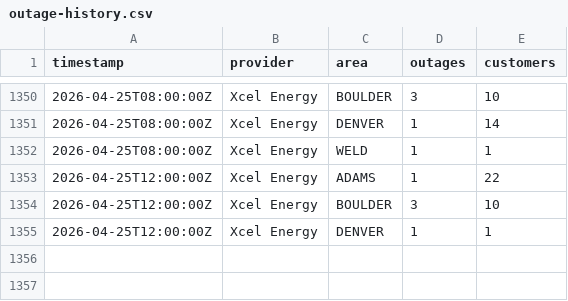
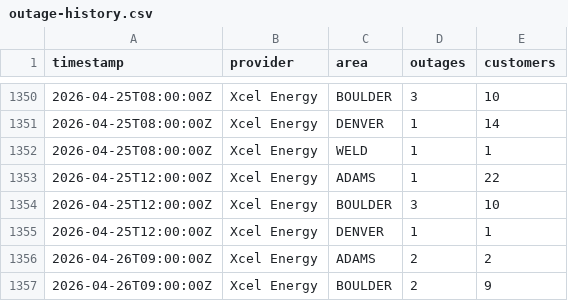
Before and after one commit to aachokey/denver-outages, a CSV file: outage-history.csv, drawn as a sheet; only a part is shown, gaps mark what is left out.

```diff
--- a/outage-history.csv
+++ b/outage-history.csv
@@ -1355 +1355,3 @@ timestamp,provider,area,outages,customers
 "2026-04-25T12:00:00Z","Xcel Energy","DENVER",1,1
+"2026-04-26T09:00:00Z","Xcel Energy","ADAMS",2,2
+"2026-04-26T09:00:00Z","Xcel Energy","BOULDER",2,9
```
Also changed, not shown: 3 other files.
